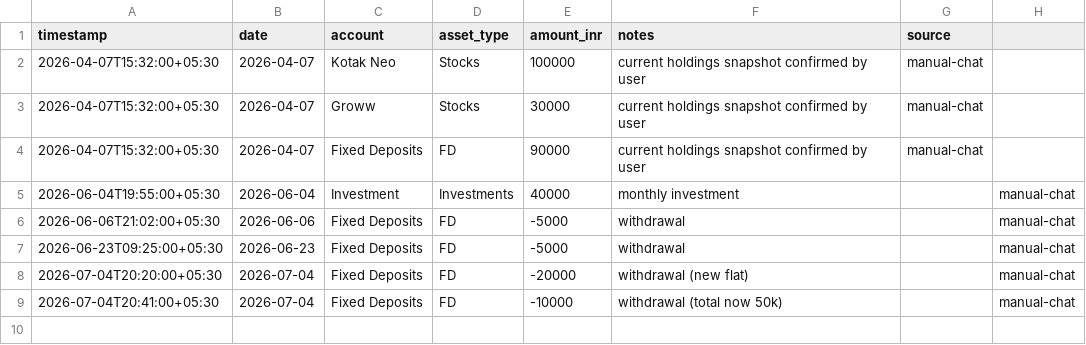
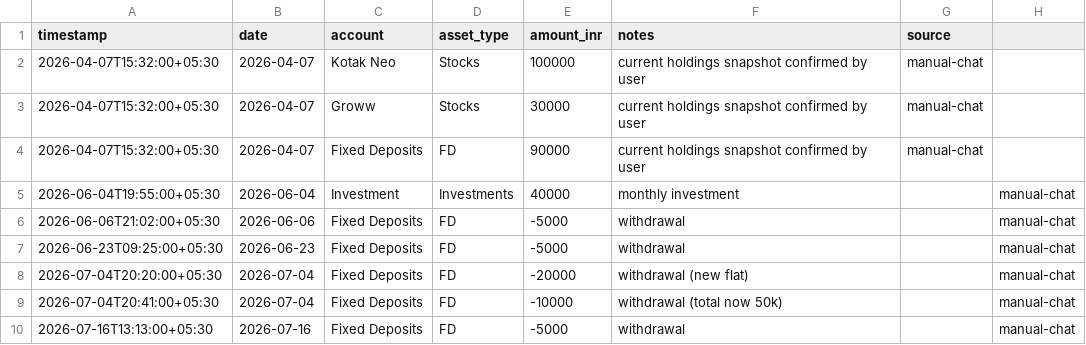
Before and after one commit to Sukrittt/envelope, a CSV file: data/investments.csv, drawn as a sheet.

```diff
--- a/data/investments.csv
+++ b/data/investments.csv
@@ -9 +9,2 @@ timestamp,date,account,asset_type,amount_inr,notes,source
 2026-07-04T20:41:00+05:30,2026-07-04,Fixed Deposits,FD,-10000,withdrawal (total now 50k),,manual-chat
+2026-07-16T13:13:00+05:30,2026-07-16,Fixed Deposits,FD,-5000,withdrawal,,manual-chat
```
Also changed, not shown: data/expenses.csv, productivity/expenses.csv, 2 other files.
